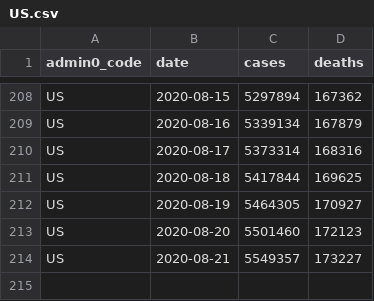
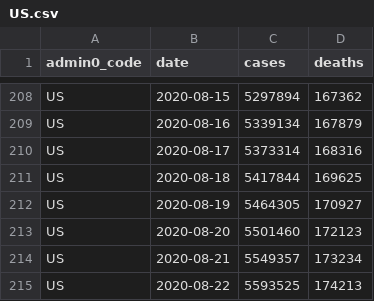
Before and after one commit to covid-open-data/xform-casecount-us-jhu, a CSV file: output/admin0/US.csv, drawn as a sheet; only a part is shown, gaps mark what is left out.

```diff
--- a/output/admin0/US.csv
+++ b/output/admin0/US.csv
@@ -213,2 +213,3 @@ US,2020-08-19,5464305,170927
 US,2020-08-20,5501460,172123
-US,2020-08-21,5549357,173227
+US,2020-08-21,5549357,173234
+US,2020-08-22,5593525,174213
```
Also changed, not shown: output/admin1/US.csv.
